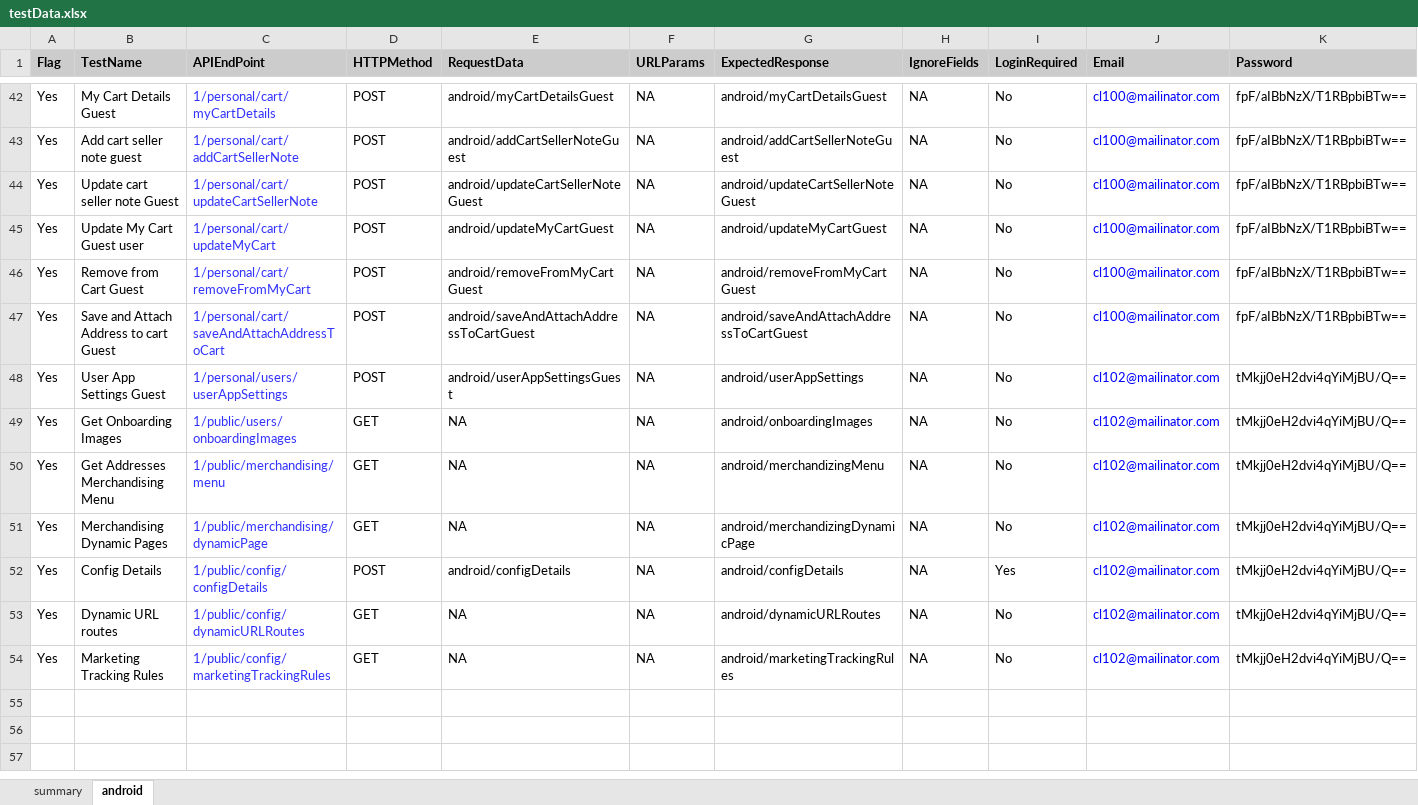
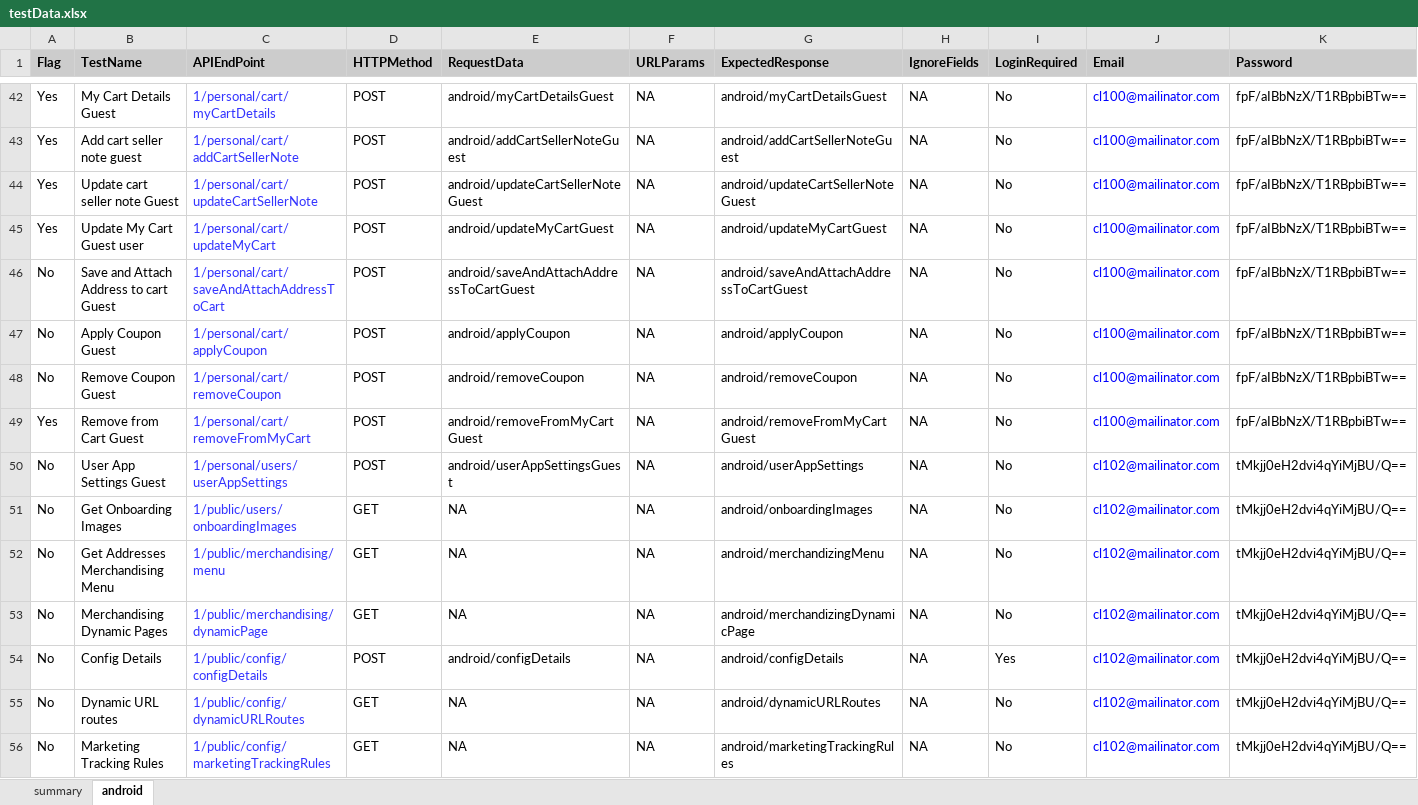
Before and after one commit to shukrani/cv_qa_api_automation, an Excel workbook: src/main/resources/testData.xlsx, sheet android, drawn as a sheet; only a part is shown, gaps mark what is left out; values as stored, in another font and other column widths than the file's, no borders; conditional formats not drawn; removed rows and columns are numbered as before the commit, all else as after; rows hold the shown columns only; the diff covers the shown part only; the diff names each change by its address in the sheet, - before the commit and + after, or states it on an @@ line.

Commit message:
disabled failed test cases

```diff
--- a/src/main/resources/testData.xlsx (sheet android)
+++ b/src/main/resources/testData.xlsx (sheet android)
+row 46: No | Save and Attach Address to cart Guest | 1/personal/cart/saveAndAttachAddressToCart | POST | android/saveAndAttachAddressToCartGuest | NA | android/saveAndAttachAddressToCartGuest | NA | No | cl100@mailinator.com | fpF/aIBbNzX/T1RBpbiBTw==
+row 47: No | Apply Coupon Guest | 1/personal/cart/applyCoupon | POST | android/applyCoupon | NA | android/applyCoupon | NA | No | cl100@mailinator.com | fpF/aIBbNzX/T1RBpbiBTw==
+row 48: No | Remove Coupon Guest | 1/personal/cart/removeCoupon | POST | android/removeCoupon | NA | android/removeCoupon | NA | No | cl100@mailinator.com | fpF/aIBbNzX/T1RBpbiBTw==
-row 47: Yes | Save and Attach Address to cart Guest | 1/personal/cart/saveAndAttachAddressToCart | POST | android/saveAndAttachAddressToCartGuest | NA | android/saveAndAttachAddressToCartGuest | NA | No | cl100@mailinator.com | fpF/aIBbNzX/T1RBpbiBTw==
-A50:A56 (Flag): Yes
+A50:A56 (Flag): No
```
Also changed, not shown: 8 edited cells elsewhere in this sheet, 20 other files.
